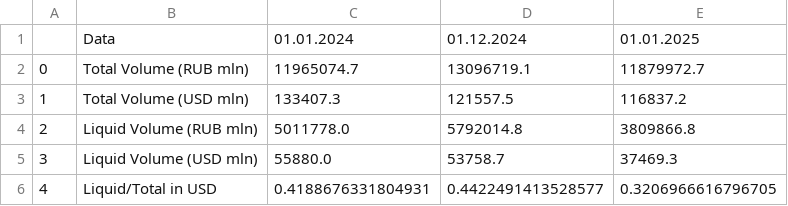
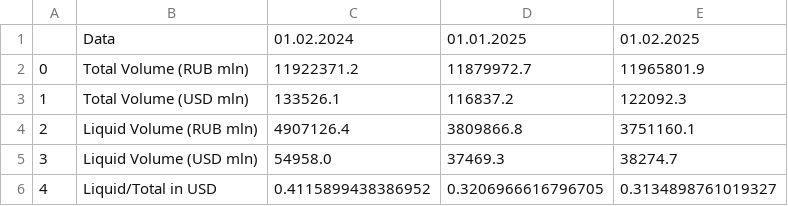
Before and after one commit to winterForestStump/RNWF, a CSV file: data/report/filtered_report.csv, drawn as a sheet; removed rows and columns are numbered as before the commit, all else as after; the diff names each change by its address in the sheet, - before the commit and + after, or states it on an @@ line.

```diff
--- a/data/report/filtered_report.csv
+++ b/data/report/filtered_report.csv
-column D, rows 1-6: 01.12.2024 | 13096719.1 | 121557.5 | 5792014.8 | 53758.7 | 0.4422491413528577
+column E, rows 1-6: 01.02.2025 | 11965801.9 | 122092.3 | 3751160.1 | 38274.7 | 0.3134898761019327
-C1: 01.01.2024
+C1: 01.02.2024
-C2: 11965074.7
+C2: 11922371.2
-C3: 133407.3
+C3: 133526.1
-C4: 5011778.0
+C4: 4907126.4
-C5: 55880.0
+C5: 54958.0
-C6: 0.4188676331804931
+C6: 0.4115899438386952
```
Also changed, not shown: 17 other files.
